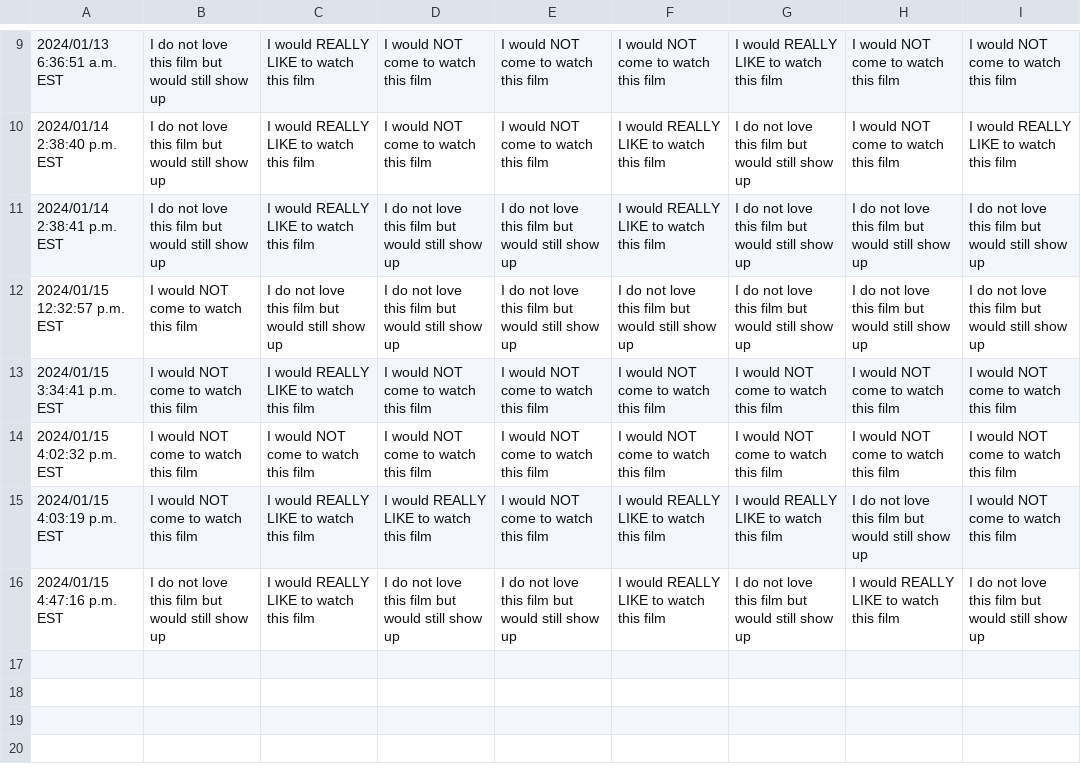
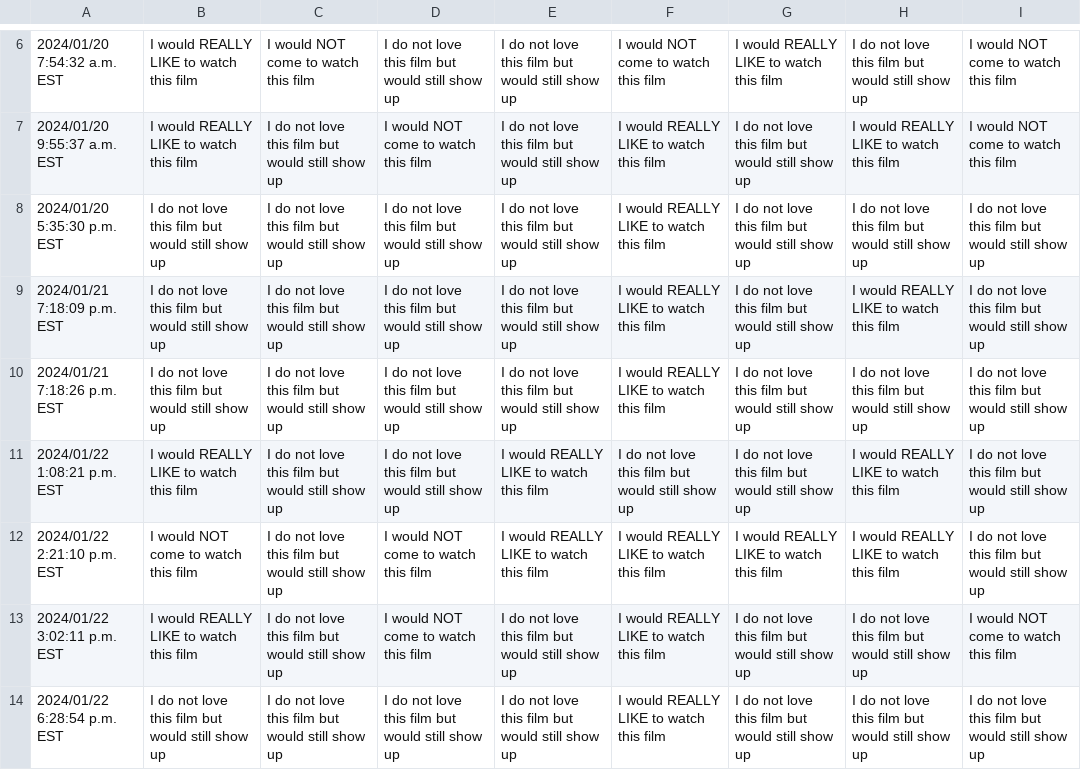
Before and after one commit to JCSzamosi/MovieNight, a CSV file: data/current_week.csv, drawn as a sheet; only a part is shown, gaps mark what is left out; removed rows and columns are numbered as before the commit, all else as after; the diff covers the shown part only; the diff names each change by its address in the sheet, - before the commit and + after, or states it on an @@ line.

```diff
--- a/data/current_week.csv
+++ b/data/current_week.csv
-A6: 2024/01/13 6:36:51 a.m. EST
+A6: 2024/01/20 7:54:32 a.m. EST
-B6:B7: I do not love this film but would still show up
+B6:B7: I would REALLY LIKE to watch this film
-C6: I would REALLY LIKE to watch this film
+C6: I would NOT come to watch this film
-D6: I would NOT come to watch this film
+D6: I do not love this film but would still show up
-E6:E7: I would NOT come to watch this film
+E6:E7: I do not love this film but would still show up
-H6: I would NOT come to watch this film
+H6: I do not love this film but would still show up
-A7: 2024/01/14 2:38:40 p.m. EST
+A7: 2024/01/20 9:55:37 a.m. EST
-C7:C8: I would REALLY LIKE to watch this film
+C7:C8: I do not love this film but would still show up
-H7: I would NOT come to watch this film
+H7: I would REALLY LIKE to watch this film
-I7: I would REALLY LIKE to watch this film
+I7: I would NOT come to watch this film
-A8: 2024/01/14 2:38:41 p.m. EST
+A8: 2024/01/20 5:35:30 p.m. EST
+row 9: 2024/01/21 7:18:09 p.m. EST | I do not love this film but would still show up | I do not love this film but would still show up | I do not love this film but would still show up | I do not love this film but would still show up | I would REALLY LIKE to watch this film | I do not love this film but would still show up | I would REALLY LIKE to watch this film | I do not love this film but would still show up
-A10: 2024/01/15 12:32:57 p.m. EST
+A10: 2024/01/21 7:18:26 p.m. EST
-B10: I would NOT come to watch this film
+B10: I do not love this film but would still show up
-F10: I do not love this film but would still show up
+F10: I would REALLY LIKE to watch this film
-row 13: 2024/01/15 3:34:41 p.m. EST | I would NOT come to watch this film | I would REALLY LIKE to watch this film | I would NOT come to watch this film | I would NOT come to watch this film | I would NOT come to watch this film | I would NOT come to watch this film | I would NOT come to watch this film | I would NOT come to watch this film
+row 11: 2024/01/22 1:08:21 p.m. EST | I would REALLY LIKE to watch this film | I do not love this film but would still show up | I do not love this film but would still show up | I would REALLY LIKE to watch this film | I do not love this film but would still show up | I do not love this film but would still show up | I would REALLY LIKE to watch this film | I do not love this film but would still show up
-A12: 2024/01/15 4:02:32 p.m. EST
+A12: 2024/01/22 2:21:10 p.m. EST
-C12: I would NOT come to watch this film
+C12: I do not love this film but would still show up
-E12: I would NOT come to watch this film
+E12: I would REALLY LIKE to watch this film
-F12: I would NOT come to watch this film
+F12: I would REALLY LIKE to watch this film
-G12: I would NOT come to watch this film
+G12: I would REALLY LIKE to watch this film
-H12: I would NOT come to watch this film
+H12: I would REALLY LIKE to watch this film
-I12: I would NOT come to watch this film
+I12: I do not love this film but would still show up
-A13: 2024/01/15 4:03:19 p.m. EST
+A13: 2024/01/22 3:02:11 p.m. EST
-B13: I would NOT come to watch this film
+B13: I would REALLY LIKE to watch this film
-C13:C14: I would REALLY LIKE to watch this film
+C13:C14: I do not love this film but would still show up
-D13: I would REALLY LIKE to watch this film
+D13: I would NOT come to watch this film
-E13: I would NOT come to watch this film
+E13: I do not love this film but would still show up
-G13: I would REALLY LIKE to watch this film
+G13: I do not love this film but would still show up
-A14: 2024/01/15 4:47:16 p.m. EST
+A14: 2024/01/22 6:28:54 p.m. EST
-H14: I would REALLY LIKE to watch this film
+H14: I do not love this film but would still show up
```
Also changed, not shown: 3 removed rows and 24 edited cells elsewhere in this file, data/current_movies.csv, 3 other files.
